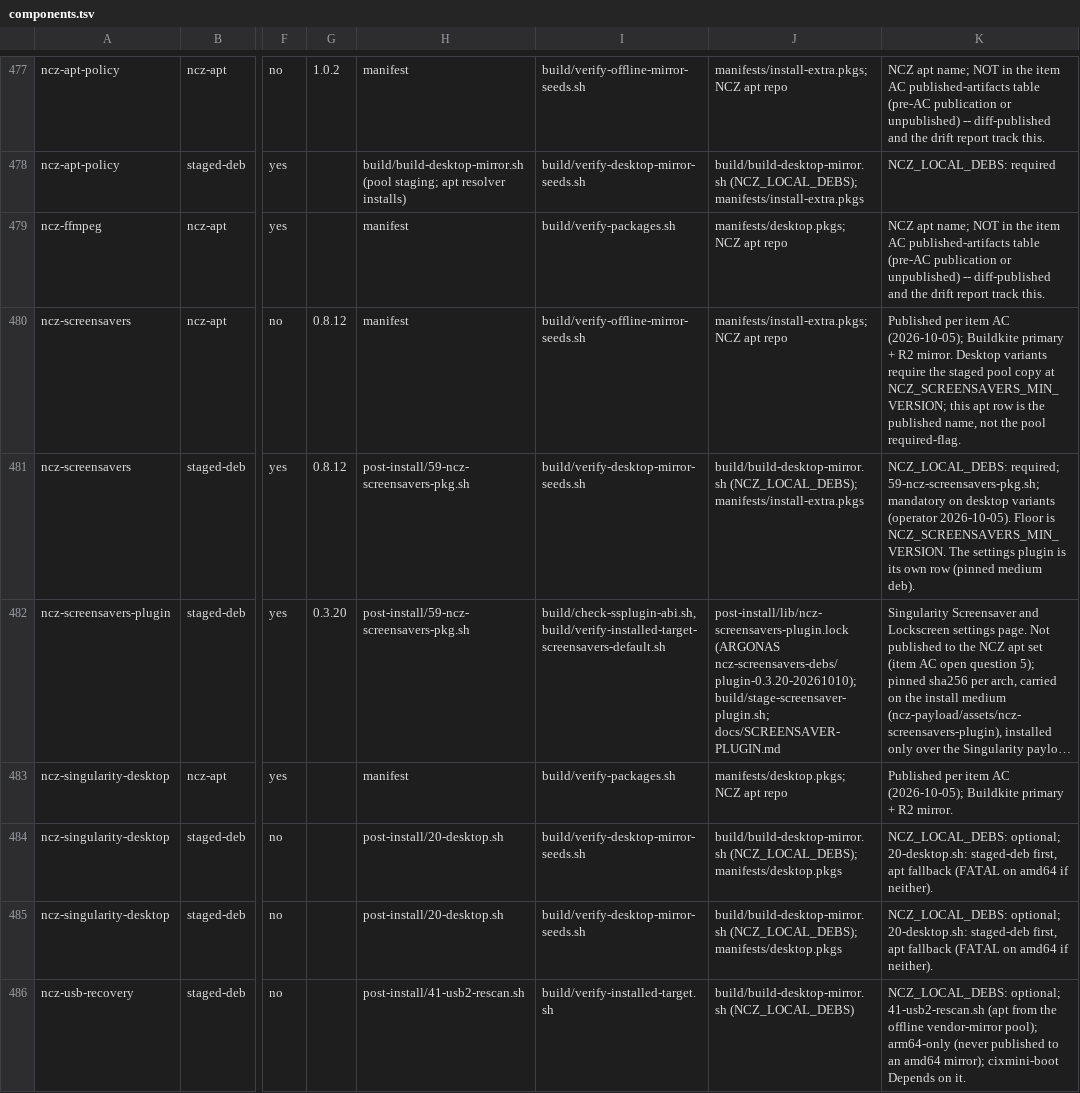
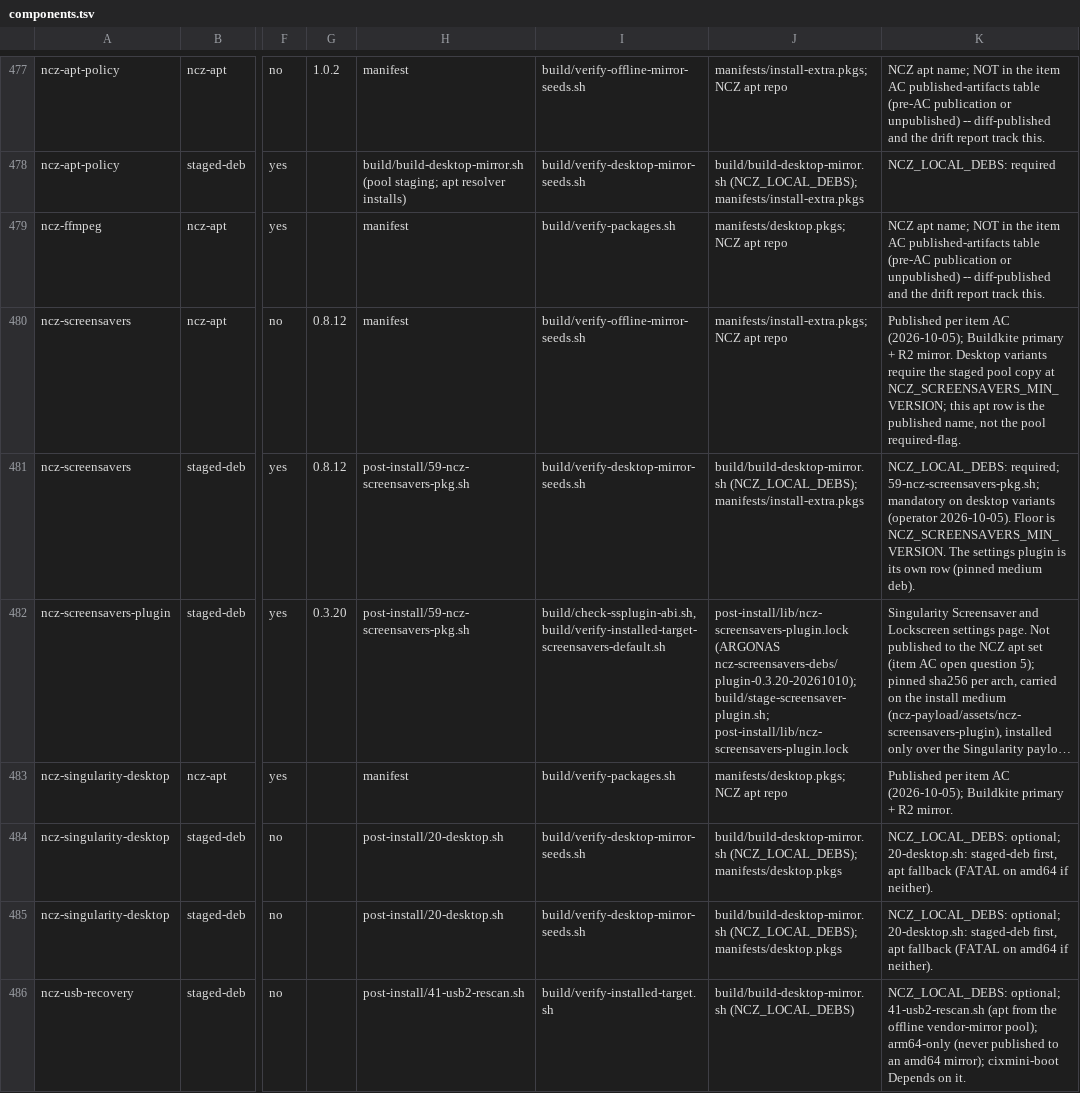
Before and after one commit to ncz-os/cix-installer, a TSV file: manifests/components.tsv, drawn as a sheet; only a part is shown, gaps mark what is left out; long unchanged cells end in …; the diff names each change by its address in the sheet, - before the commit and + after, or states it on an @@ line.

```diff
--- a/manifests/components.tsv
+++ b/manifests/components.tsv
-J482: …ncz-screensavers-debs/plugin-0.3.20-20261010); build/stage-screensaver-plugin.sh; docs/SCREENSAVER-PLUGIN.md
+J482: …ncz-screensavers-debs/plugin-0.3.20-20261010); build/stage-screensaver-plugin.sh; post-install/lib/ncz-screensavers-plugin.lock
```
Also changed, not shown: kernel-source/linux-cix-sky1-ncz/linux-cix-sky1-ncz-7.3-rc7/PROVENANCE.tsv, manifests/sid-exceptions.tsv, 18 other files.
